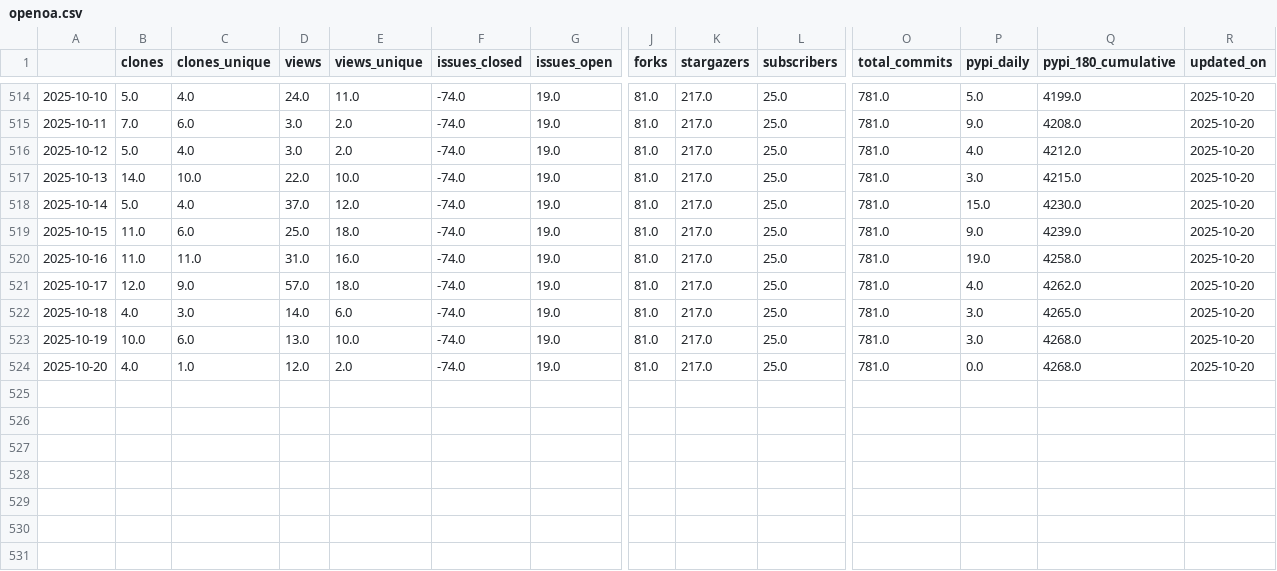
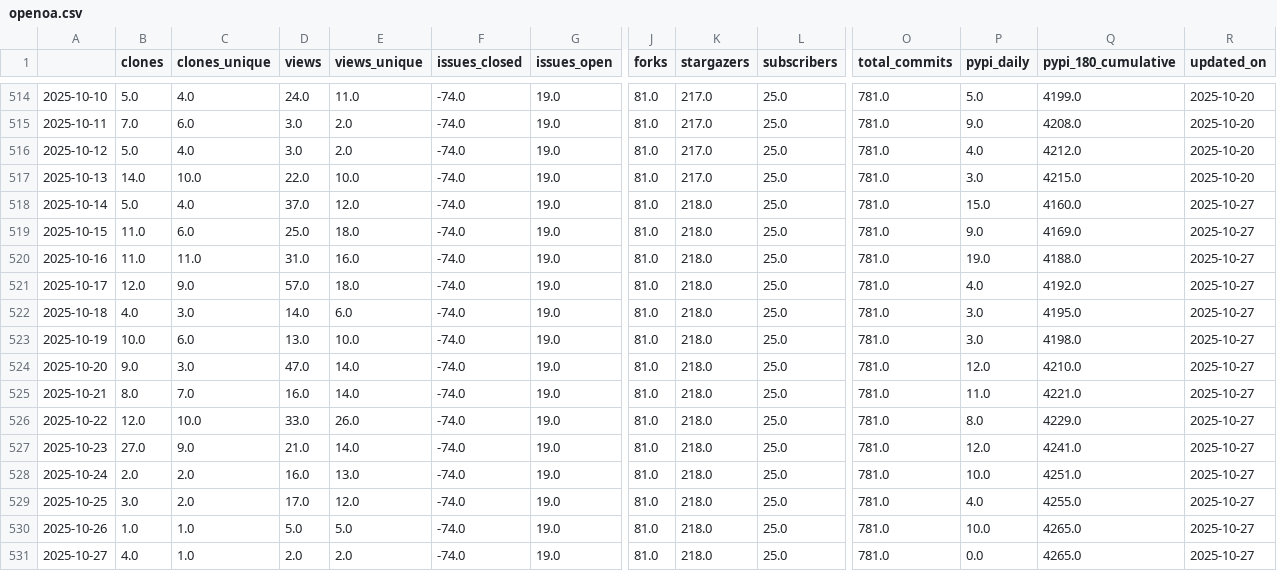
Before and after one commit to RHammond2/osos, a CSV file: data/openoa.csv, drawn as a sheet; only a part is shown, gaps mark what is left out; rows hold the shown columns only; the diff names each change by its address in the sheet, - before the commit and + after, or states it on an @@ line.

Commit message:
update osos data and plots

```diff
--- a/data/openoa.csv
+++ b/data/openoa.csv
-K518:K524 (stargazers): 217.0
+K518:K524 (stargazers): 218.0
-Q518 (pypi_180_cumulative): 4230.0
+Q518 (pypi_180_cumulative): 4160.0
-R518:R524 (updated_on): 2025-10-20
+R518:R524 (updated_on): 2025-10-27
-Q519 (pypi_180_cumulative): 4239.0
+Q519 (pypi_180_cumulative): 4169.0
-Q520 (pypi_180_cumulative): 4258.0
+Q520 (pypi_180_cumulative): 4188.0
-Q521 (pypi_180_cumulative): 4262.0
+Q521 (pypi_180_cumulative): 4192.0
-Q522 (pypi_180_cumulative): 4265.0
+Q522 (pypi_180_cumulative): 4195.0
-Q523 (pypi_180_cumulative): 4268.0
+Q523 (pypi_180_cumulative): 4198.0
-B524 (clones): 4.0
+B524 (clones): 9.0
-C524 (clones_unique): 1.0
+C524 (clones_unique): 3.0
-D524 (views): 12.0
+D524 (views): 47.0
-E524 (views_unique): 2.0
+E524 (views_unique): 14.0
-P524 (pypi_daily): 0.0
+P524 (pypi_daily): 12.0
-Q524 (pypi_180_cumulative): 4268.0
+Q524 (pypi_180_cumulative): 4210.0
+row 525: 2025-10-21 | 8.0 | 7.0 | 16.0 | 14.0 | -74.0 | 19.0 | 81.0 | 218.0 | 25.0 | 781.0 | 11.0 | 4221.0 | 2025-10-27
+row 526: 2025-10-22 | 12.0 | 10.0 | 33.0 | 26.0 | -74.0 | 19.0 | 81.0 | 218.0 | 25.0 | 781.0 | 8.0 | 4229.0 | 2025-10-27
+row 527: 2025-10-23 | 27.0 | 9.0 | 21.0 | 14.0 | -74.0 | 19.0 | 81.0 | 218.0 | 25.0 | 781.0 | 12.0 | 4241.0 | 2025-10-27
+row 528: 2025-10-24 | 2.0 | 2.0 | 16.0 | 13.0 | -74.0 | 19.0 | 81.0 | 218.0 | 25.0 | 781.0 | 10.0 | 4251.0 | 2025-10-27
+row 529: 2025-10-25 | 3.0 | 2.0 | 17.0 | 12.0 | -74.0 | 19.0 | 81.0 | 218.0 | 25.0 | 781.0 | 4.0 | 4255.0 | 2025-10-27
+row 530: 2025-10-26 | 1.0 | 1.0 | 5.0 | 5.0 | -74.0 | 19.0 | 81.0 | 218.0 | 25.0 | 781.0 | 10.0 | 4265.0 | 2025-10-27
+row 531: 2025-10-27 | 4.0 | 1.0 | 2.0 | 2.0 | -74.0 | 19.0 | 81.0 | 218.0 | 25.0 | 781.0 | 0.0 | 4265.0 | 2025-10-27
```
Also changed, not shown: data/landbosse.csv, data/nrwal.csv, 13 other files.
